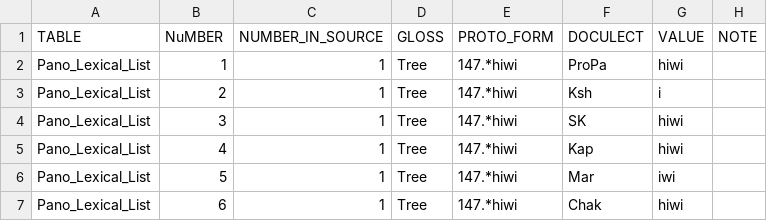
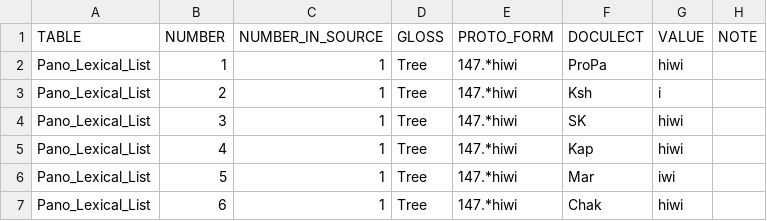
Before and after one commit to pano-takanan-history/valenzuelazariquieypanotakana, a TSV file: raw/data.tsv, drawn as a sheet; only a part is shown.

```diff
--- a/raw/data.tsv
+++ b/raw/data.tsv
@@ -1,2 +1,2 @@
-TABLE	NuMBER	NUMBER_IN_SOURCE	GLOSS	PROTO_FORM	DOCULECT	VALUE	NOTE
+TABLE	NUMBER	NUMBER_IN_SOURCE	GLOSS	PROTO_FORM	DOCULECT	VALUE	NOTE
 Pano_Lexical_List	1	1	Tree	147.*hiwi	ProPa	hiwi	
```
Also changed, not shown: etc/languages.tsv, 18 other files.
